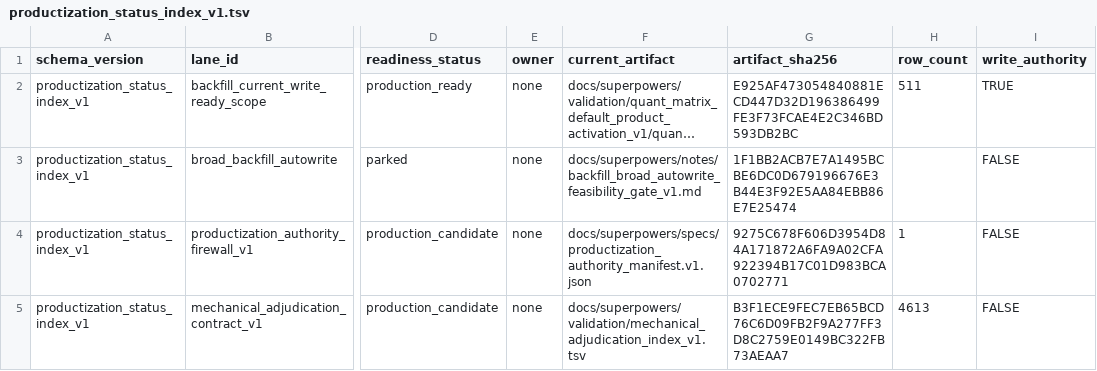
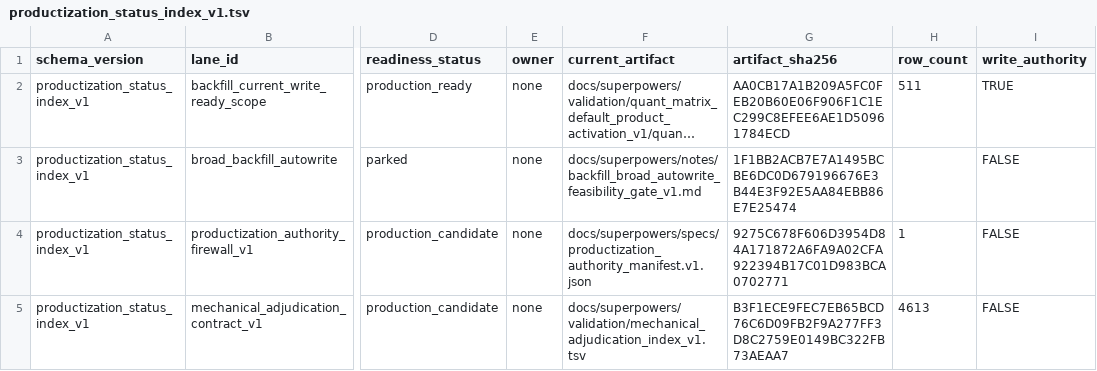
Before and after one commit to Chao-hu-Lab/XIC_Extractor, a TSV file: docs/superpowers/validation/productization_status_index_v1.tsv, drawn as a sheet; only a part is shown, gaps mark what is left out; long unchanged cells end in …; the diff names each change by its address in the sheet, - before the commit and + after, or states it on an @@ line.

```diff
--- a/docs/superpowers/validation/productization_status_index_v1.tsv
+++ b/docs/superpowers/validation/productization_status_index_v1.tsv
-G2 (artifact_sha256): E925AF473054840881ECD447D32D196386499FE3F73FCAE4E2C346BD593DB2BC
+G2 (artifact_sha256): AA0CB17A1B209A5FC0FEB20B60E06F906F1C1EC299C8EFEE6AE1D50961784ECD
```
Also changed, not shown: docs/superpowers/validation/quant_matrix_default_product_activation_v1/default_product_activation_checks.tsv, 39 other files.
